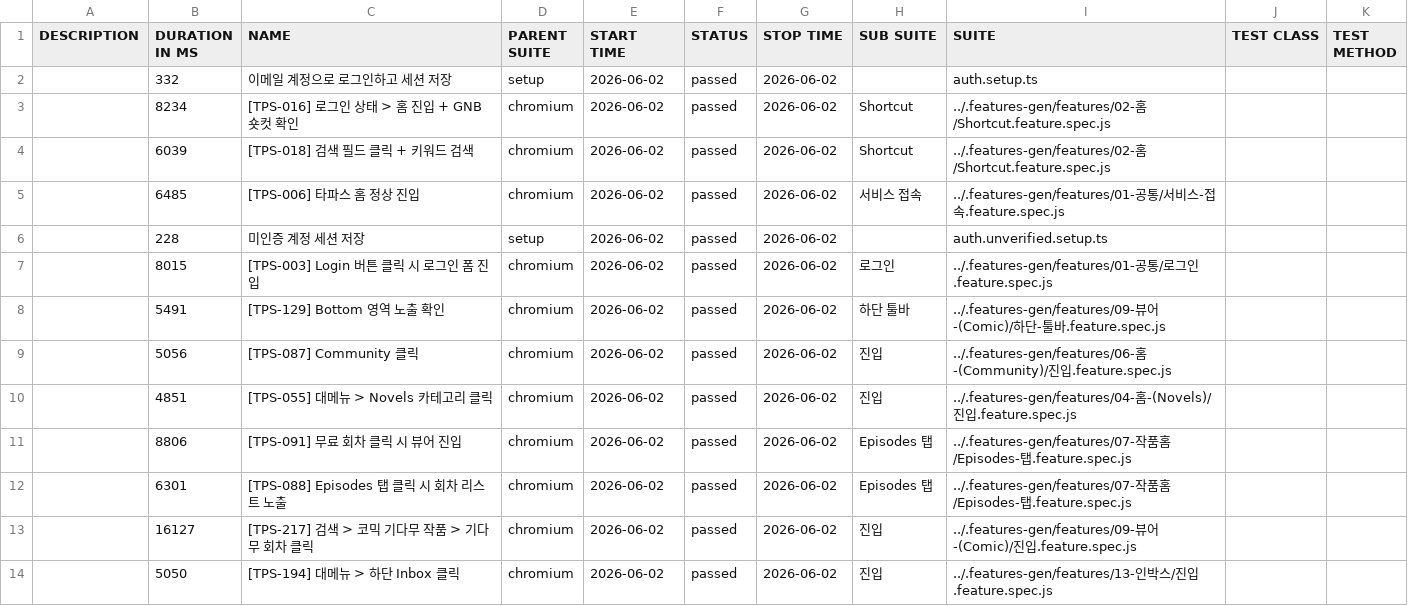
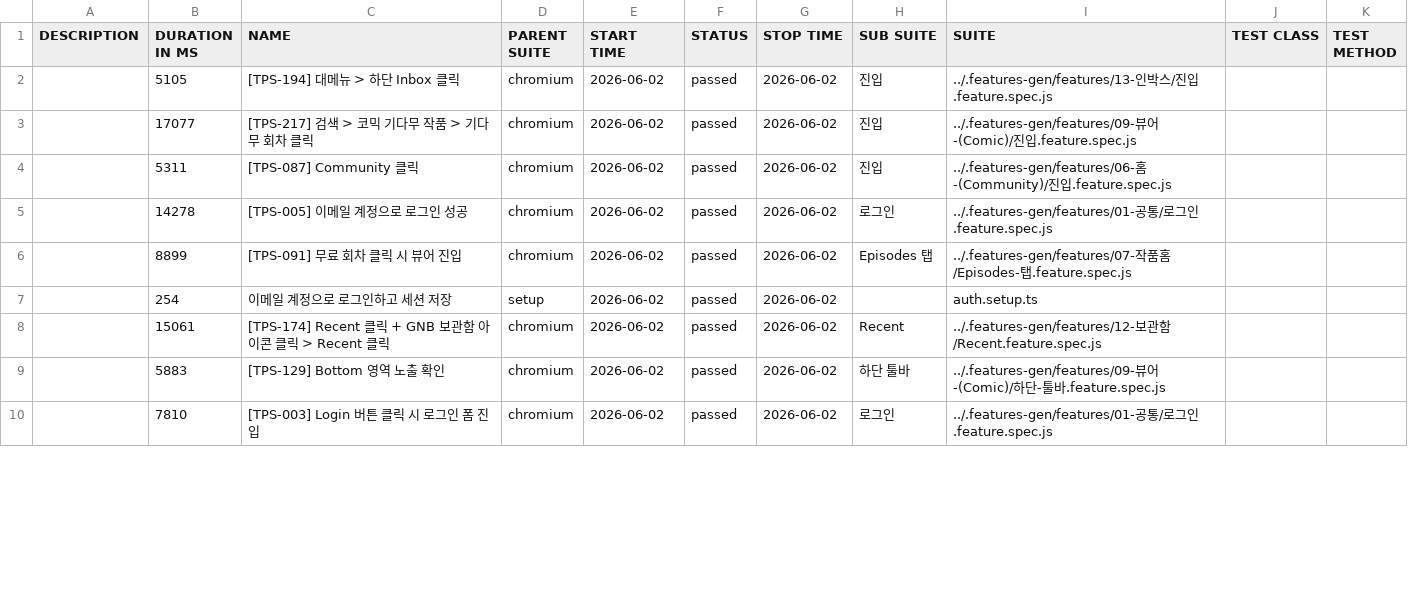
Before and after one commit to RheeSuho/tapas-qa, a CSV file: data/suites.csv, drawn as a sheet; only a part is shown; the diff covers the shown part only.

```diff
--- a/data/suites.csv
+++ b/data/suites.csv
@@ -1,14 +1,10 @@
 "DESCRIPTION","DURATION IN MS","NAME","PARENT SUITE","START TIME","STATUS","STOP TIME","SUB SUITE","SUITE","TEST CLASS","TEST METHOD"
-"","332","이메일 계정으로 로그인하고 세션 저장","setup","2026-06-02","passed","2026-06-02","","auth.setup.ts","",""
-"","8234","[TPS-016] 로그인 상태 > 홈 진입 + GNB 숏컷 확인","chromium","2026-06-02","passed","2026-06-02","Shortcut","../.features-gen/features/02-홈/Shortcut.feature.spec.js","",""
-"","6039","[TPS-018] 검색 필드 클릭 + 키워드 검색","chromium","2026-06-02","passed","2026-06-02","Shortcut","../.features-gen/features/02-홈/Shortcut.feature.spec.js","",""
-"","6485","[TPS-006] 타파스 홈 정상 진입","chromium","2026-06-02","passed","2026-06-02","서비스 접속","../.features-gen/features/01-공통/서비스-접속.feature.spec.js","",""
-"","228","미인증 계정 세션 저장","setup","2026-06-02","passed","2026-06-02","","auth.unverified.setup.ts","",""
-"","8015","[TPS-003] Login 버튼 클릭 시 로그인 폼 진입","chromium","2026-06-02","passed","2026-06-02","로그인","../.features-gen/features/01-공통/로그인.feature.spec.js","",""
-"","5491","[TPS-129] Bottom 영역 노출 확인","chromium","2026-06-02","passed","2026-06-02","하단 툴바","../.features-gen/features/09-뷰어-(Comic)/하단-툴바.feature.spec.js","",""
-"","5056","[TPS-087] Community 클릭","chromium","2026-06-02","passed","2026-06-02","진입","../.features-gen/features/06-홈-(Community)/진입.feature.spec.js","",""
-"","4851","[TPS-055] 대메뉴 > Novels 카테고리 클릭","chromium","2026-06-02","passed","2026-06-02","진입","../.features-gen/features/04-홈-(Novels)/진입.feature.spec.js","",""
-"","8806","[TPS-091] 무료 회차 클릭 시 뷰어 진입","chromium","2026-06-02","passed","2026-06-02","Episodes 탭","../.features-gen/features/07-작품홈/Episodes-탭.feature.spec.js","",""
-"","6301","[TPS-088] Episodes 탭 클릭 시 회차 리스트 노출","chromium","2026-06-02","passed","2026-06-02","Episodes 탭","../.features-gen/features/07-작품홈/Episodes-탭.feature.spec.js","",""
-"","16127","[TPS-217] 검색 > 코믹 기다무 작품 > 기다무 회차 클릭","chromium","2026-06-02","passed","2026-06-02","진입","../.features-gen/features/09-뷰어-(Comic)/진입.feature.spec.js","",""
-"","5050","[TPS-194] 대메뉴 > 하단 Inbox 클릭","chromium","2026-06-02","passed","2026-06-02","진입","../.features-gen/features/13-인박스/진입.feature.spec.js","",""
+"","5105","[TPS-194] 대메뉴 > 하단 Inbox 클릭","chromium","2026-06-02","passed","2026-06-02","진입","../.features-gen/features/13-인박스/진입.feature.spec.js","",""
+"","17077","[TPS-217] 검색 > 코믹 기다무 작품 > 기다무 회차 클릭","chromium","2026-06-02","passed","2026-06-02","진입","../.features-gen/features/09-뷰어-(Comic)/진입.feature.spec.js","",""
+"","5311","[TPS-087] Community 클릭","chromium","2026-06-02","passed","2026-06-02","진입","../.features-gen/features/06-홈-(Community)/진입.feature.spec.js","",""
+"","14278","[TPS-005] 이메일 계정으로 로그인 성공","chromium","2026-06-02","passed","2026-06-02","로그인","../.features-gen/features/01-공통/로그인.feature.spec.js","",""
+"","8899","[TPS-091] 무료 회차 클릭 시 뷰어 진입","chromium","2026-06-02","passed","2026-06-02","Episodes 탭","../.features-gen/features/07-작품홈/Episodes-탭.feature.spec.js","",""
+"","254","이메일 계정으로 로그인하고 세션 저장","setup","2026-06-02","passed","2026-06-02","","auth.setup.ts","",""
+"","15061","[TPS-174] Recent 클릭 + GNB 보관함 아이콘 클릭 > Recent 클릭","chromium","2026-06-02","passed","2026-06-02","Recent","../.features-gen/features/12-보관함/Recent.feature.spec.js","",""
+"","5883","[TPS-129] Bottom 영역 노출 확인","chromium","2026-06-02","passed","2026-06-02","하단 툴바","../.features-gen/features/09-뷰어-(Comic)/하단-툴바.feature.spec.js","",""
+"","7810","[TPS-003] Login 버튼 클릭 시 로그인 폼 진입","chromium","2026-06-02","passed","2026-06-02","로그인","../.features-gen/features/01-공통/로그인.feature.spec.js","",""
```
Also changed, not shown: 5 added rows, 1 removed row and 8 edited cells elsewhere in this file, 58 other files.
